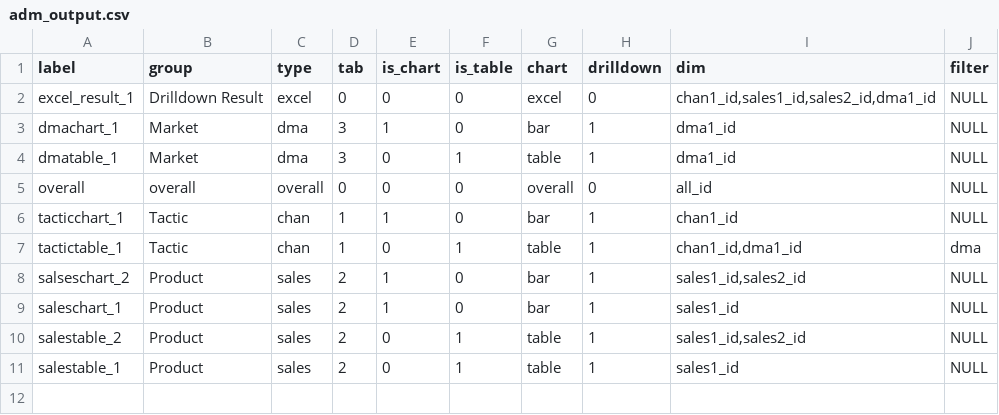
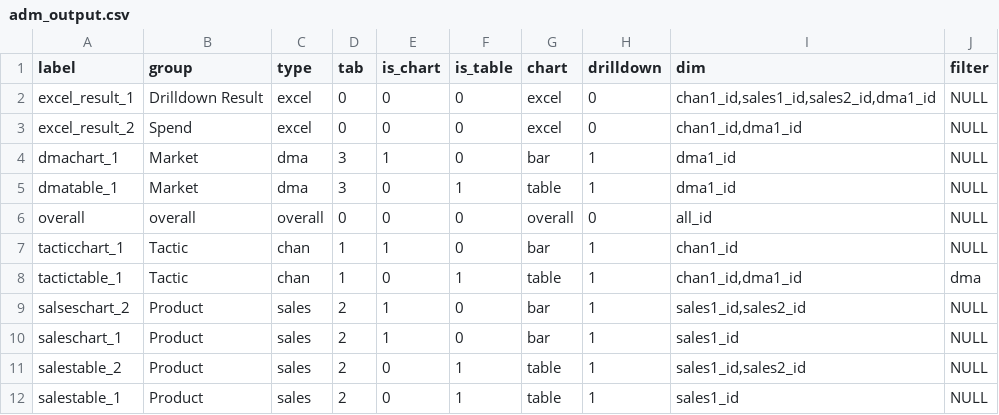
Before and after one commit to truesightconsulting/aap, a CSV file: admin/opt/admin/adm_output.csv, drawn as a sheet; the diff names each change by its address in the sheet, - before the commit and + after, or states it on an @@ line.

```diff
--- a/admin/opt/admin/adm_output.csv
+++ b/admin/opt/admin/adm_output.csv
+row 3: excel_result_2 | Spend | excel | 0 | 0 | 0 | excel | 0 | chan1_id,dma1_id | NULL
```
Also changed, not shown: admin/opt/admin/adm_curve.csv, admin/opt/admin/opt_modelinput_hidden_cstr.csv, 2 other files.
